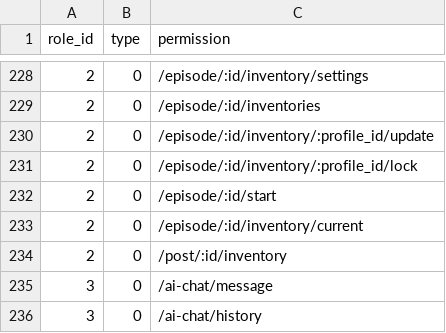
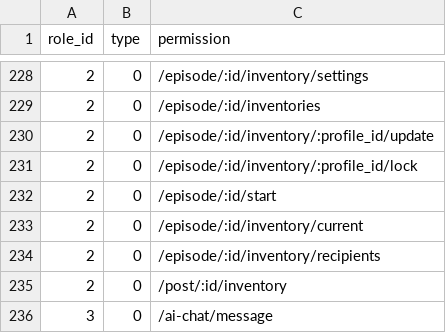
Before and after one commit to kate-makarova/cuento-backend, a CSV file: src/Install/permissions.csv, drawn as a sheet; only a part is shown, gaps mark what is left out; the shorter side is filled out with more unchanged rows; the diff names each change by its address in the sheet, - before the commit and + after, or states it on an @@ line.

```diff
--- a/src/Install/permissions.csv
+++ b/src/Install/permissions.csv
+row 234: 2 | 0 | /episode/:id/inventory/recipients
```
Also changed, not shown: 18 other files.
